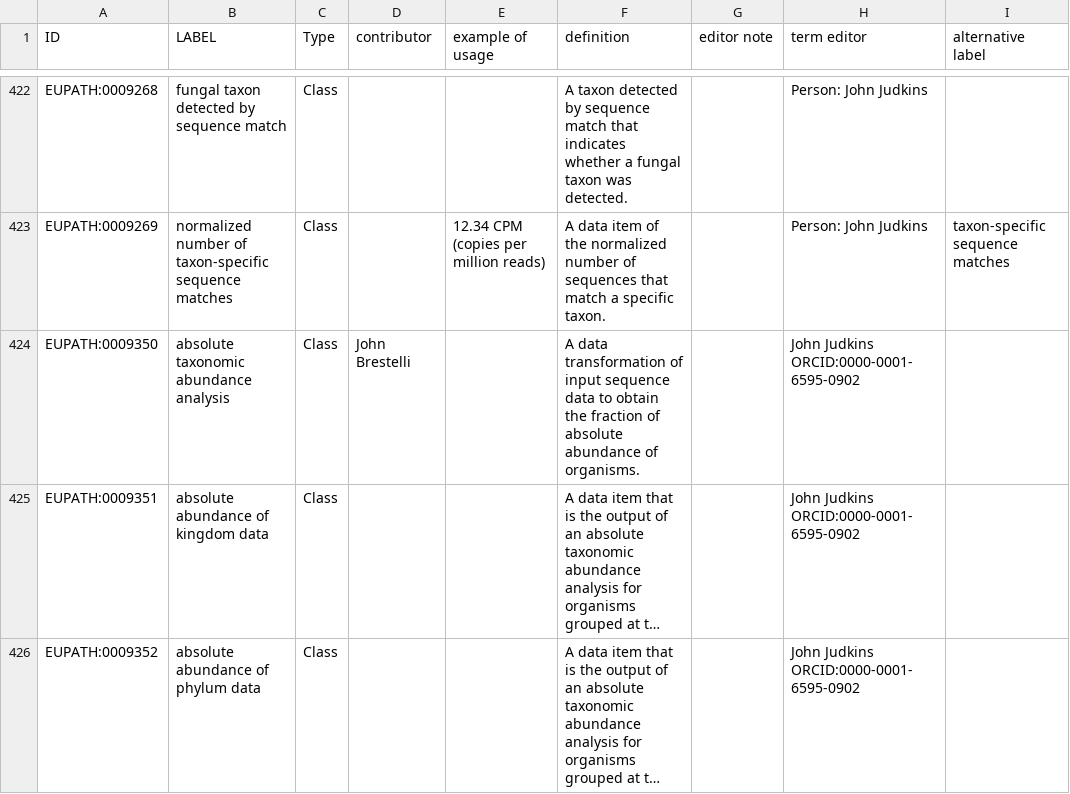
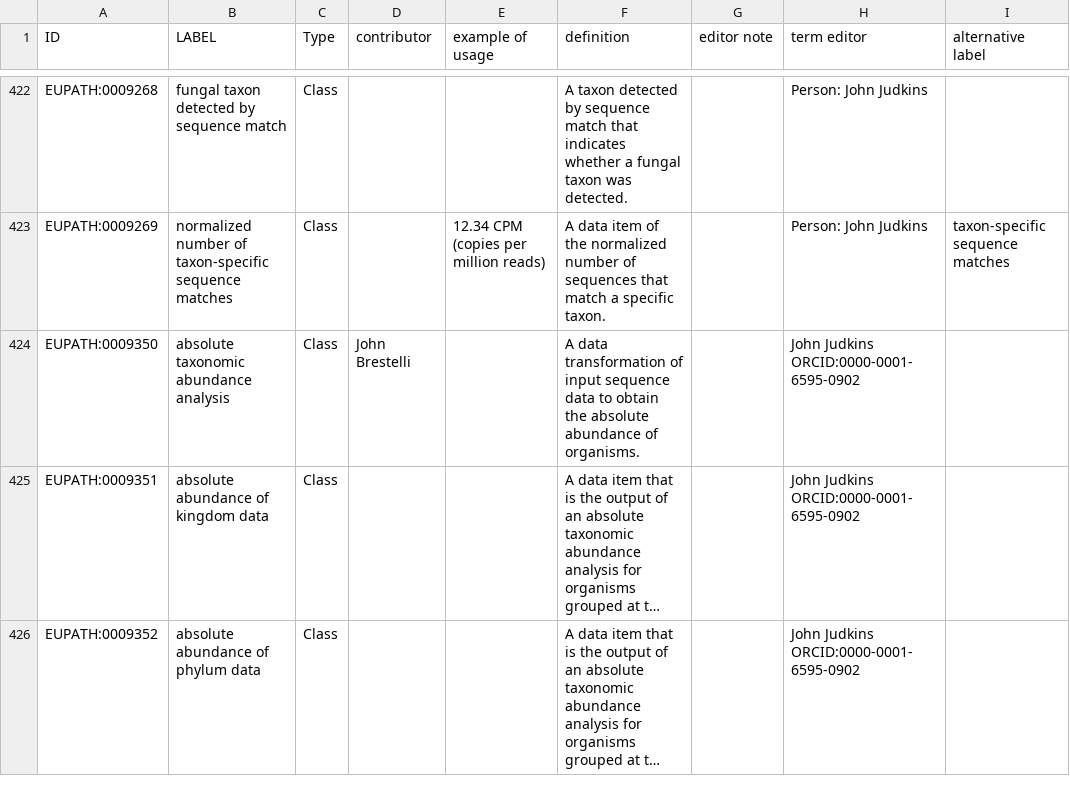
Before and after one commit to VEuPathDB-ontology/VEuPathDB-ontology, a TSV file: src/ontology/templates/eupath_terms.tsv, drawn as a sheet; only a part is shown, gaps mark what is left out; long unchanged cells end in …; the diff names each change by its address in the sheet, - before the commit and + after, or states it on an @@ line.

```diff
--- a/src/ontology/templates/eupath_terms.tsv
+++ b/src/ontology/templates/eupath_terms.tsv
-F424 (definition): …obtain the fraction of absolute abundance…
+F424 (definition): …obtain the absolute abundance…
```
Also changed, not shown: new-terms.tsv, 3 other files.
